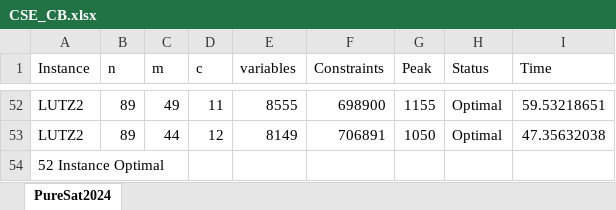
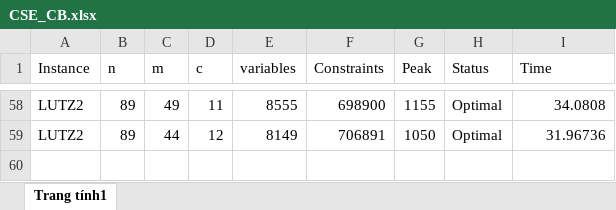
Before and after one commit to salbp-3pm/cse, an Excel workbook: results/CSE_CB.xlsx, sheet Trang tính1, drawn as a sheet; only a part is shown, gaps mark what is left out; values as stored, in another font and other column widths than the file's, no borders; charts and pictures not drawn; removed rows and columns are numbered as before the commit, all else as after; the diff covers the shown part only; the diff names each change by its address in the sheet, - before the commit and + after, or states it on an @@ line.

```diff
--- a/results/CSE_CB.xlsx (sheet Trang tính1)
+++ b/results/CSE_CB.xlsx (sheet Trang tính1)
-sheet tab: PureSat2024
+sheet tab: Trang tính1
-I58 (Time): 59.53218651
+I58 (Time): 34.0808
-I59 (Time): 47.35632038
+I59 (Time): 31.96736
-row 54: 52 Instance Optimal
```
Also changed, not shown: 6 added rows and 55 edited cells elsewhere in this sheet, charts or pictures, results/CSE_INC.xlsx, results/CSE_PB.xlsx, 18 other files.
